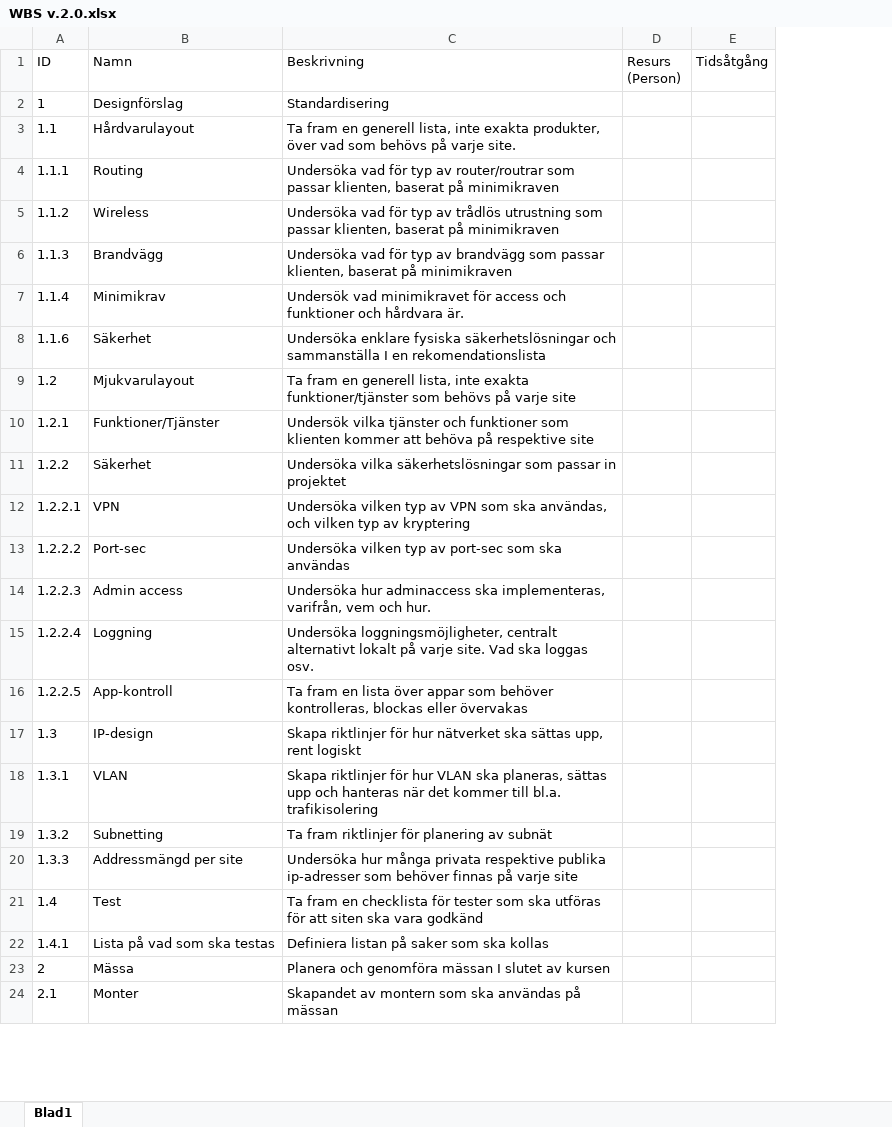
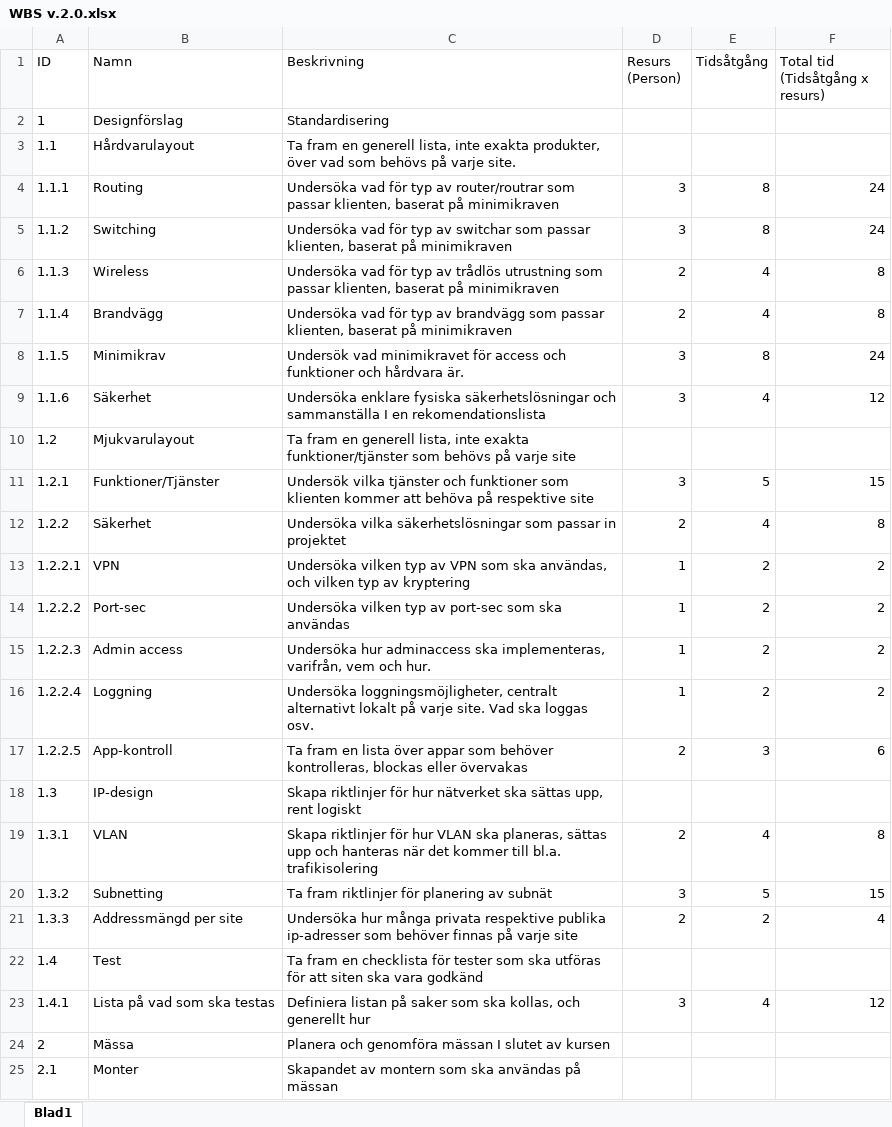
Before and after one commit to anhility/DVA227, an Excel workbook: Bolaget/Förstudie/WBS/WBS v.2.0.xlsx, sheet Blad1, drawn as a sheet; only a part is shown; values as stored, in another font and other column widths than the file's, no borders; addresses are those after the commit; the diff covers the shown part only; the diff names each change by its address in the sheet, - before the commit and + after, or states it on an @@ line.

Commit message:
WBS uppdaterad med tidsåtgång för arbetspaket

```diff
--- a/Bolaget/Förstudie/WBS/WBS v.2.0.xlsx (sheet Blad1)
+++ b/Bolaget/Förstudie/WBS/WBS v.2.0.xlsx (sheet Blad1)
+column F (Total tid (Tidsåtgång x resurs)), rows 4-7: 24 | 24 | 8 | 8; rows 9-23: 12 |  | 15 | 8 | 2 | 2 | 2 | 2 | 6 |  | 8 | 15 | 4 |  | 12
-D4:D5 (Resurs (Person)): (empty)
+D4:D5 (Resurs (Person)): 3
-E4:E5 (Tidsåtgång): (empty)
+E4:E5 (Tidsåtgång): 8
-B5 (Namn): Wireless
+B5 (Namn): Switching
-C5 (Beskrivning): …typ av trådlös utrustning som passar…
+C5 (Beskrivning): …typ av switchar som passar…
-B6 (Namn): Brandvägg
+B6 (Namn): Wireless
-C6 (Beskrivning): …typ av brandvägg som passar…
+C6 (Beskrivning): …typ av trådlös utrustning som passar…
-D6:D7 (Resurs (Person)): (empty)
+D6:D7 (Resurs (Person)): 2
-E6:E7 (Tidsåtgång): (empty)
+E6:E7 (Tidsåtgång): 4
-B7 (Namn): Minimikrav
+B7 (Namn): Brandvägg
-C7 (Beskrivning): Undersök vad minimikravet för access och funktioner och hårdvara är.
+C7 (Beskrivning): Undersöka vad för typ av brandvägg som passar klienten, baserat på minimikraven
+row 8: 1.1.5 | Minimikrav | Undersök vad minimikravet för access och funktioner och hårdvara är. | 3 | 8 | 24
-D9 (Resurs (Person)): (empty)
+D9 (Resurs (Person)): 3
-E9 (Tidsåtgång): (empty)
+E9 (Tidsåtgång): 4
-D11 (Resurs (Person)): (empty)
+D11 (Resurs (Person)): 3
-E11 (Tidsåtgång): (empty)
+E11 (Tidsåtgång): 5
-D12 (Resurs (Person)): (empty)
+D12 (Resurs (Person)): 2
-E12 (Tidsåtgång): (empty)
+E12 (Tidsåtgång): 4
-D13:D16 (Resurs (Person)): (empty)
+D13:D16 (Resurs (Person)): 1
-E13:E16 (Tidsåtgång): (empty)
+E13:E16 (Tidsåtgång): 2
-D17 (Resurs (Person)): (empty)
+D17 (Resurs (Person)): 2
-E17 (Tidsåtgång): (empty)
+E17 (Tidsåtgång): 3
-D19 (Resurs (Person)): (empty)
+D19 (Resurs (Person)): 2
-E19 (Tidsåtgång): (empty)
+E19 (Tidsåtgång): 4
-D20 (Resurs (Person)): (empty)
+D20 (Resurs (Person)): 3
-E20 (Tidsåtgång): (empty)
+E20 (Tidsåtgång): 5
-D21 (Resurs (Person)): (empty)
+D21 (Resurs (Person)): 2
-E21 (Tidsåtgång): (empty)
+E21 (Tidsåtgång): 2
-C23 (Beskrivning): …som ska kollas
+C23 (Beskrivning): …som ska kollas, och generellt hur
-D23 (Resurs (Person)): (empty)
+D23 (Resurs (Person)): 3
-E23 (Tidsåtgång): (empty)
+E23 (Tidsåtgång): 4
```
Also changed, not shown: 1 added row and 22 edited cells elsewhere in this sheet.
